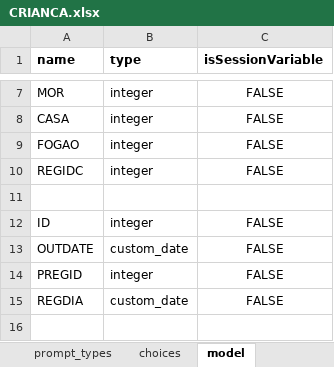
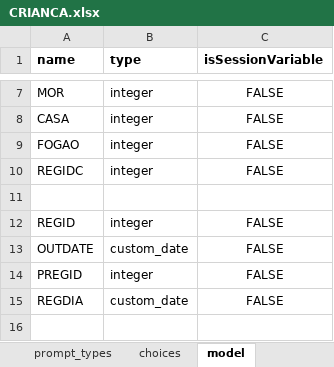
Before and after one commit to BandimHealthProject/EqM, an Excel workbook: app/config/tables/CRIANCA/forms/CRIANCA/CRIANCA.xlsx, sheet model, drawn as a sheet; only a part is shown, gaps mark what is left out; values as stored, in another font and other column widths than the file's, no borders; the diff names each change by its address in the sheet, - before the commit and + after, or states it on an @@ line.

```diff
--- a/app/config/tables/CRIANCA/forms/CRIANCA/CRIANCA.xlsx (sheet model)
+++ b/app/config/tables/CRIANCA/forms/CRIANCA/CRIANCA.xlsx (sheet model)
-A12 (name): ID
+A12 (name): REGID
```
Also changed, not shown: sheet queries, app/config/tables/MIF_VISIT/forms/MIF_VISIT/MIF_VISIT.xlsx, app/config/tables/SCAR/forms/SCAR/SCAR.xlsx, 31 other files.
